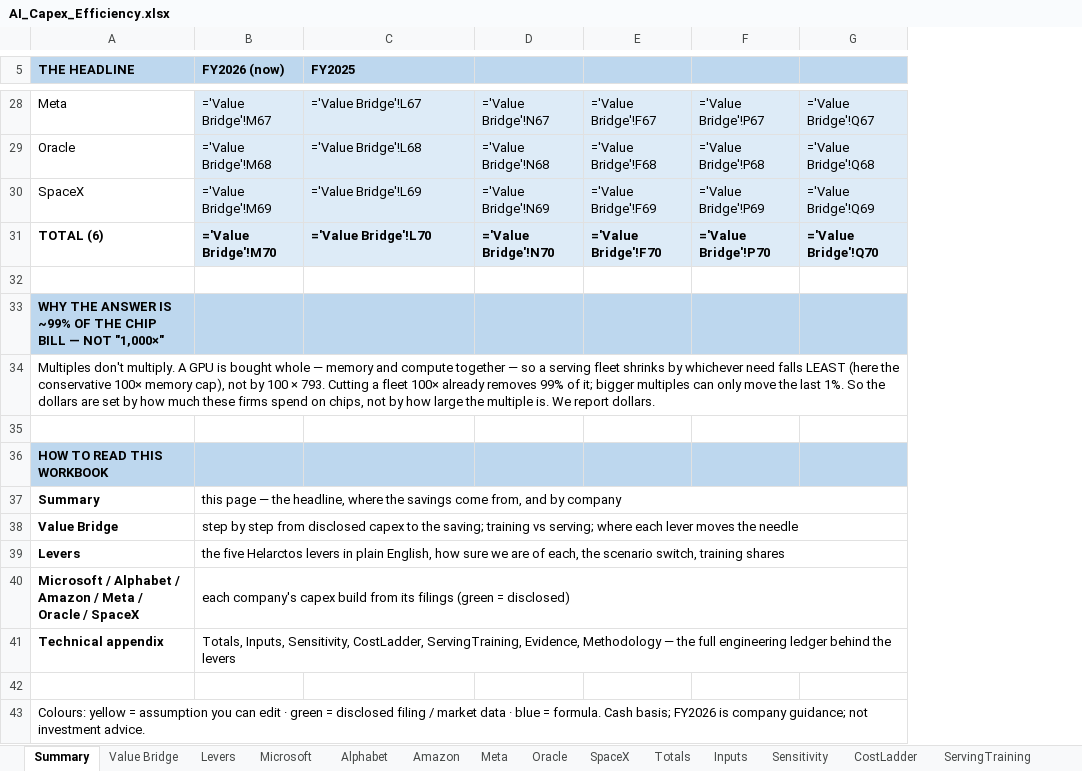
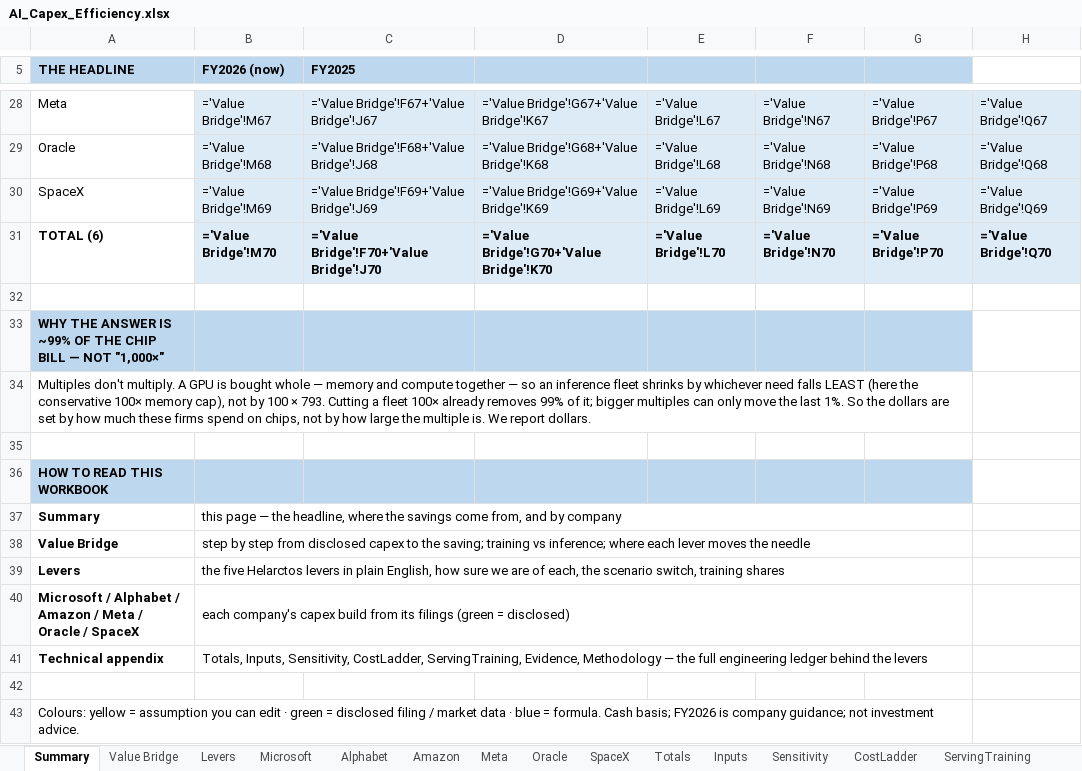
Before and after one commit to fberl/ai-capex-efficiency-model, an Excel workbook: AI_Capex_Efficiency.xlsx, sheet Summary, drawn as a sheet; only a part is shown, gaps mark what is left out; values as stored, in another font and other column widths than the file's, no borders; formulas without a stored value are shown as written; charts and pictures not drawn; removed rows and columns are numbered as before the commit, all else as after; the diff covers the shown part only; the diff names each change by its address in the sheet, - before the commit and + after, or states it on an @@ line.

Commit message:
Audience tabs: Training and Inference with power folded in; training speed at parity
- Summary / Value Bridge / app show two buckets, Training and Inference,
  each including the power its GPUs would have drawn (power scales with
  the fleet, so the split is exact). 'Serving' renamed 'Inference' on the
  reader-facing tabs.
- Training speed per token at the same model size is treated as roughly
  comparable to a transformer: no speed credit. Training GPU-hours fall
  x17.8 (smaller model x fewer tokens), was x40. The ladder drops the
  training-speed step.
- FY2026 bridge: Training $135B + Inference $237B = $372B (was $376B);
  FY2025 $157B. Technical Totals unchanged ($380B).

```diff
--- a/AI_Capex_Efficiency.xlsx (sheet Summary)
+++ b/AI_Capex_Efficiency.xlsx (sheet Summary)
+column D, rows 28-31: ='Value Bridge'!G67+'Value Bridge'!K67 | ='Value Bridge'!G68+'Value Bridge'!K68 | ='Value Bridge'!G69+'Value Bridge'!K69 | ='Value Bridge'!G70+'Value Bridge'!K70
+column E, rows 28-31: ='Value Bridge'!L67 | ='Value Bridge'!L68 | ='Value Bridge'!L69 | ='Value Bridge'!L70
-column E, rows 28-31: ='Value Bridge'!F67 | ='Value Bridge'!F68 | ='Value Bridge'!F69 | ='Value Bridge'!F70
-H5 fill: #BDD7EE
+H5 fill: none
-C28 (FY2025): ='Value Bridge'!L67
+C28 (FY2025): ='Value Bridge'!F67+'Value Bridge'!J67
-C29 (FY2025): ='Value Bridge'!L68
+C29 (FY2025): ='Value Bridge'!F68+'Value Bridge'!J68
-C30 (FY2025): ='Value Bridge'!L69
+C30 (FY2025): ='Value Bridge'!F69+'Value Bridge'!J69
-C31 (FY2025): ='Value Bridge'!L70
+C31 (FY2025): ='Value Bridge'!F70+'Value Bridge'!J70
-H33 fill: #BDD7EE
+H33 fill: none
-A34 (THE HEADLINE): …— so a serving fleet shrinks…
+A34 (THE HEADLINE): …— so an inference fleet shrinks…
-A34:G34 merged
+A34:G34 merged
-H36 fill: #BDD7EE
+H36 fill: none
-B37:G37 merged
+B37:G37 merged
-B38 (FY2026 (now)): …training vs serving; where each…
+B38 (FY2026 (now)): …training vs inference; where each…
-B38:G38 merged
+B38:G38 merged
-B39:G39 merged
+B39:G39 merged
-B40:G40 merged
+B40:G40 merged
-B41:G41 merged
+B41:G41 merged
-A43:G43 merged
+A43:G43 merged
```
Also changed, not shown: 4 added rows, 4 removed rows, 7 edited cells, cell formats and merged cells elsewhere in this sheet, sheet Value Bridge, sheet Levers, charts or pictures, 4 other files.
